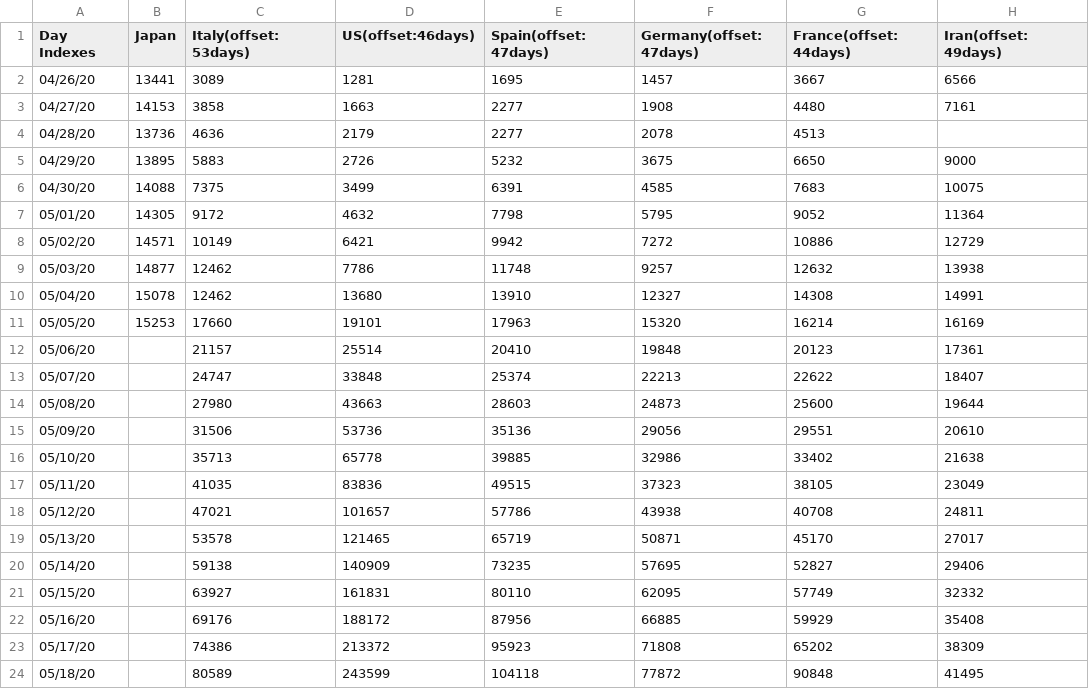
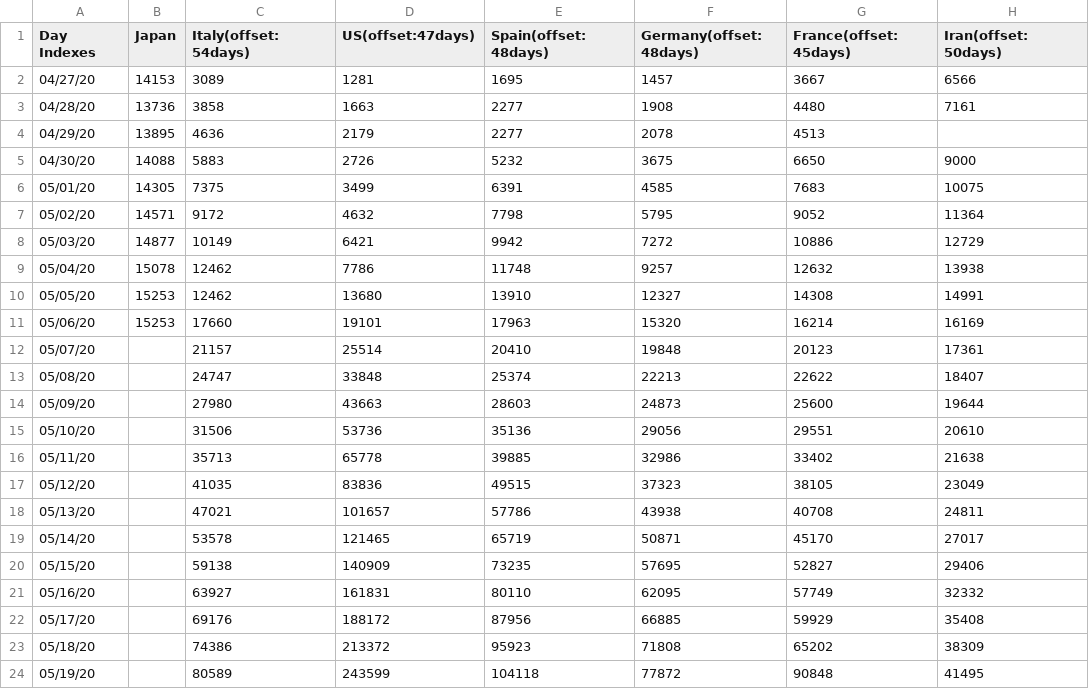
Before and after one commit to kmdsbng/COVID-19, a CSV file: converted_data/japan_cases.csv, drawn as a sheet; only a part is shown; the diff covers the shown part only.

Commit message:
update data

```diff
--- a/converted_data/japan_cases.csv
+++ b/converted_data/japan_cases.csv
@@ -1,24 +1,24 @@
-Day Indexes,Japan,Italy(offset:53days),US(offset:46days),Spain(offset:47days),Germany(offset:47days),France(offset:44days),Iran(offset:49days)
-04/26/20,13441,3089,1281,1695,1457,3667,6566
-04/27/20,14153,3858,1663,2277,1908,4480,7161
-04/28/20,13736,4636,2179,2277,2078,4513,
-04/29/20,13895,5883,2726,5232,3675,6650,9000
-04/30/20,14088,7375,3499,6391,4585,7683,10075
-05/01/20,14305,9172,4632,7798,5795,9052,11364
-05/02/20,14571,10149,6421,9942,7272,10886,12729
-05/03/20,14877,12462,7786,11748,9257,12632,13938
-05/04/20,15078,12462,13680,13910,12327,14308,14991
-05/05/20,15253,17660,19101,17963,15320,16214,16169
-05/06/20,,21157,25514,20410,19848,20123,17361
-05/07/20,,24747,33848,25374,22213,22622,18407
-05/08/20,,27980,43663,28603,24873,25600,19644
-05/09/20,,31506,53736,35136,29056,29551,20610
-05/10/20,,35713,65778,39885,32986,33402,21638
-05/11/20,,41035,83836,49515,37323,38105,23049
-05/12/20,,47021,101657,57786,43938,40708,24811
-05/13/20,,53578,121465,65719,50871,45170,27017
-05/14/20,,59138,140909,73235,57695,52827,29406
-05/15/20,,63927,161831,80110,62095,57749,32332
-05/16/20,,69176,188172,87956,66885,59929,35408
-05/17/20,,74386,213372,95923,71808,65202,38309
-05/18/20,,80589,243599,104118,77872,90848,41495
+Day Indexes,Japan,Italy(offset:54days),US(offset:47days),Spain(offset:48days),Germany(offset:48days),France(offset:45days),Iran(offset:50days)
+04/27/20,14153,3089,1281,1695,1457,3667,6566
+04/28/20,13736,3858,1663,2277,1908,4480,7161
+04/29/20,13895,4636,2179,2277,2078,4513,
+04/30/20,14088,5883,2726,5232,3675,6650,9000
+05/01/20,14305,7375,3499,6391,4585,7683,10075
+05/02/20,14571,9172,4632,7798,5795,9052,11364
+05/03/20,14877,10149,6421,9942,7272,10886,12729
+05/04/20,15078,12462,7786,11748,9257,12632,13938
+05/05/20,15253,12462,13680,13910,12327,14308,14991
+05/06/20,15253,17660,19101,17963,15320,16214,16169
+05/07/20,,21157,25514,20410,19848,20123,17361
+05/08/20,,24747,33848,25374,22213,22622,18407
+05/09/20,,27980,43663,28603,24873,25600,19644
+05/10/20,,31506,53736,35136,29056,29551,20610
+05/11/20,,35713,65778,39885,32986,33402,21638
+05/12/20,,41035,83836,49515,37323,38105,23049
+05/13/20,,47021,101657,57786,43938,40708,24811
+05/14/20,,53578,121465,65719,50871,45170,27017
+05/15/20,,59138,140909,73235,57695,52827,29406
+05/16/20,,63927,161831,80110,62095,57749,32332
+05/17/20,,69176,188172,87956,66885,59929,35408
+05/18/20,,74386,213372,95923,71808,65202,38309
+05/19/20,,80589,243599,104118,77872,90848,41495
```
Also changed, not shown: 8 edited cells elsewhere in this file.
